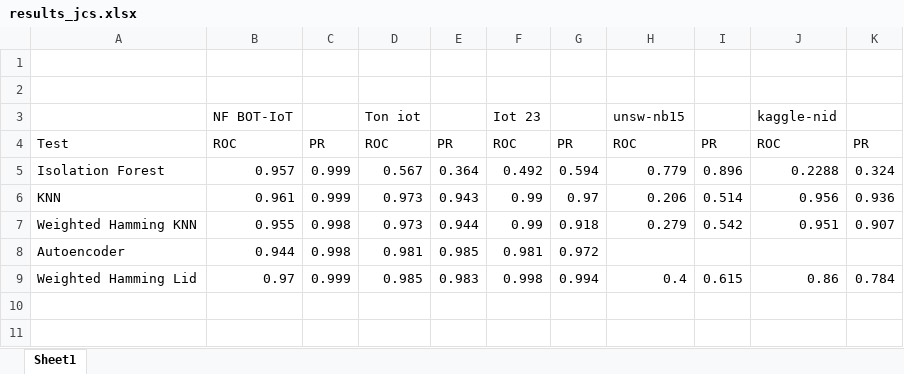
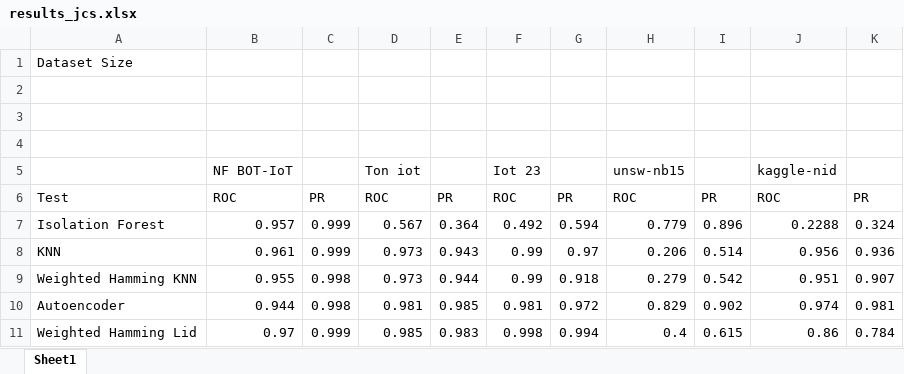
Before and after one commit to mattgorb/id_lid_iot, an Excel workbook: results_jcs.xlsx, sheet Sheet1, drawn as a sheet; values as stored, in another font and other column widths than the file's, no borders; addresses are those after the commit; the diff names each change by its address in the sheet, - before the commit and + after, or states it on an @@ line.

```diff
--- a/results_jcs.xlsx (sheet Sheet1)
+++ b/results_jcs.xlsx (sheet Sheet1)
+row 1: Dataset Size
+row 2: (empty)
-H10: (empty)
+H10: 0.829
-I10: (empty)
+I10: 0.902
-J10: (empty)
+J10: 0.974
-K10: (empty)
+K10: 0.981
```
Also changed, not shown: 1 other file.
